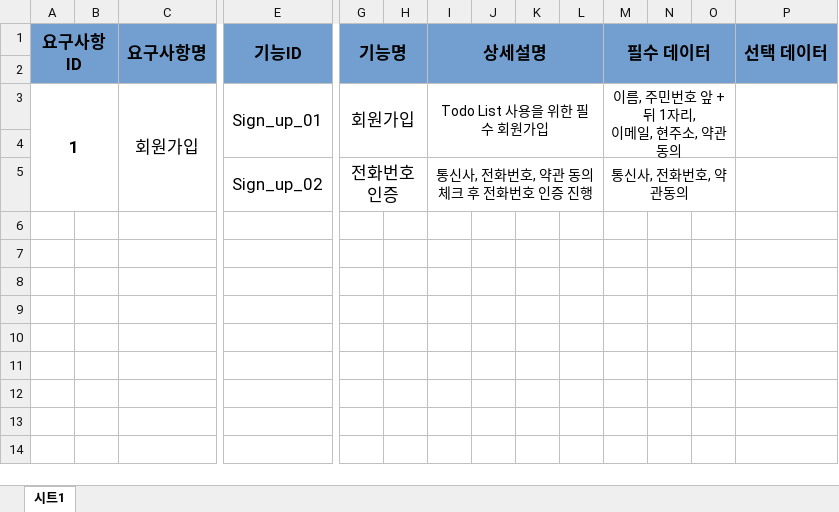
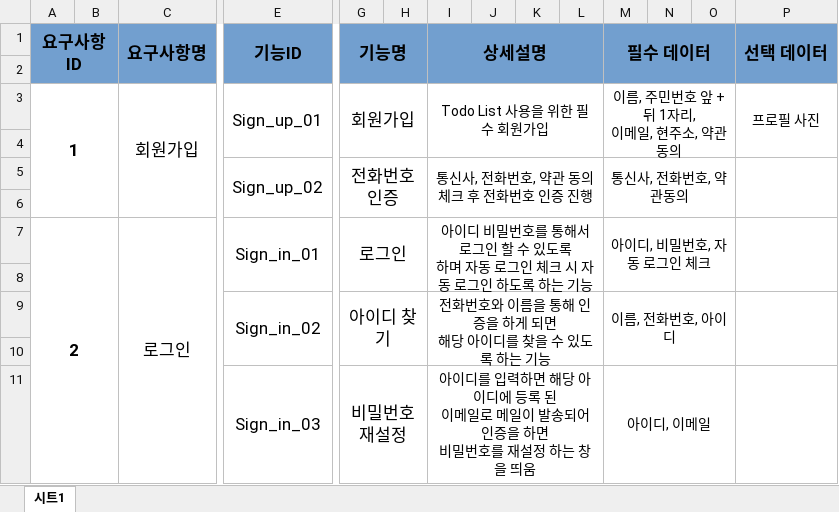
Before and after one commit to D-o-H-w-a/SelfStudy, an Excel workbook: portfolio/todo List 요구사항 정의서.xlsx, sheet 시트1, drawn as a sheet; only a part is shown, gaps mark what is left out; values as stored, in another font and other column widths than the file's, no borders; rows hold the shown columns only; ↵ is a line break in a cell; the diff names each change by its address in the sheet, - before the commit and + after, or states it on an @@ line.

Commit message:
요구사항 정의서 추가 작성 저장

```diff
--- a/portfolio/todo List 요구사항 정의서.xlsx (sheet 시트1)
+++ b/portfolio/todo List 요구사항 정의서.xlsx (sheet 시트1)
-P3 (선택 데이터): (empty)
+P3 (선택 데이터): 프로필 사진
+P5:P6 merged
+row 6: (empty)
+row 7: 2 |  | 로그인 | Sign_in_01 | 로그인 |  | 아이디 비밀번호를 통해서 로그인 할 수 있도록 ↵ 하며 자동 로그인 체크 시 자동 로그인 하도록 하는 기능 |  |  |  | 아이디, 비밀번호, 자동 로그인 체크
+row 8: (empty)
+row 9:  |  |  | Sign_in_02 | 아이디 찾기 |  | 전화번호와 이름을 통해 인증을 하게 되면 ↵ 해당 아이디를 찾을 수 있도록 하는 기능 |  |  |  | 이름, 전화번호, 아이디
+row 10: (empty)
+row 11:  |  |  | Sign_in_03 | 비밀번호 재설정 |  | 아이디를 입력하면 해당 아이디에 등록 된 ↵ 이메일로 메일이 발송되어 인증을 하면 ↵ 비밀번호를 재설정 하는 창을 띄움 |  |  |  | 아이디, 이메일
```
Also changed, not shown: 1 other file.
